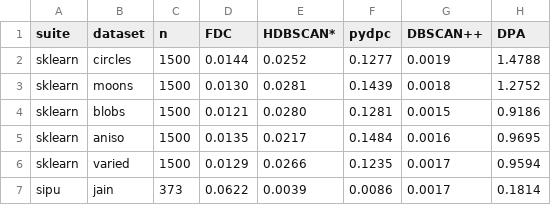
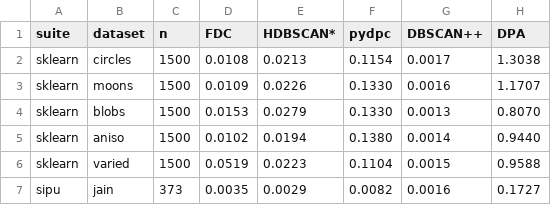
Before and after one commit to alexandreday/fast_density_clustering, a CSV file: benchmarks/sota_runtime.csv, drawn as a sheet; only a part is shown; the diff covers the shown part only.

```diff
--- a/benchmarks/sota_runtime.csv
+++ b/benchmarks/sota_runtime.csv
@@ -1,7 +1,7 @@
 suite,dataset,n,FDC,HDBSCAN*,pydpc,DBSCAN++,DPA
-sklearn,circles,1500,0.0144,0.0252,0.1277,0.0019,1.4788
-sklearn,moons,1500,0.0130,0.0281,0.1439,0.0018,1.2752
-sklearn,blobs,1500,0.0121,0.0280,0.1281,0.0015,0.9186
-sklearn,aniso,1500,0.0135,0.0217,0.1484,0.0016,0.9695
-sklearn,varied,1500,0.0129,0.0266,0.1235,0.0017,0.9594
-sipu,jain,373,0.0622,0.0039,0.0086,0.0017,0.1814
+sklearn,circles,1500,0.0108,0.0213,0.1154,0.0017,1.3038
+sklearn,moons,1500,0.0109,0.0226,0.1330,0.0016,1.1707
+sklearn,blobs,1500,0.0153,0.0279,0.1330,0.0013,0.8070
+sklearn,aniso,1500,0.0102,0.0194,0.1380,0.0014,0.9440
+sklearn,varied,1500,0.0519,0.0223,0.1104,0.0015,0.9588
+sipu,jain,373,0.0035,0.0029,0.0082,0.0016,0.1727
```
Also changed, not shown: 72 edited cells elsewhere in this file, benchmarks/sota_ari.csv, 2 other files.
